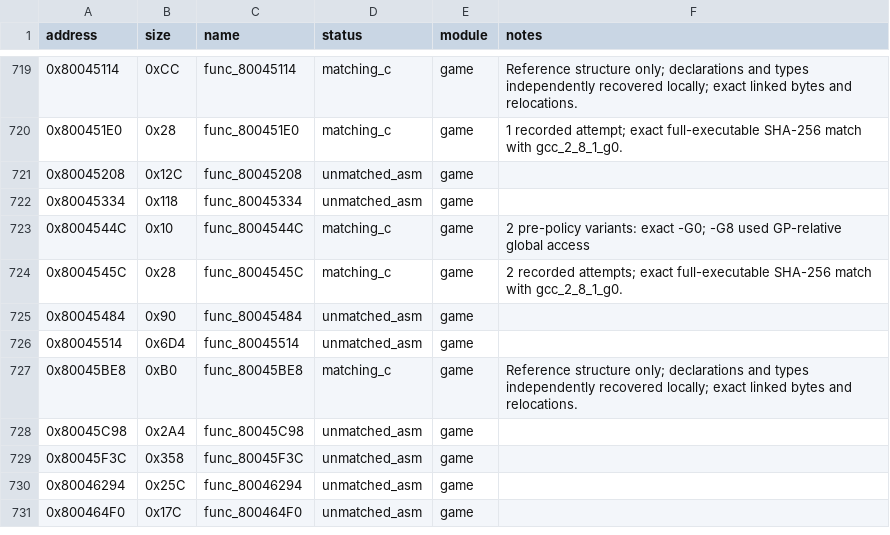
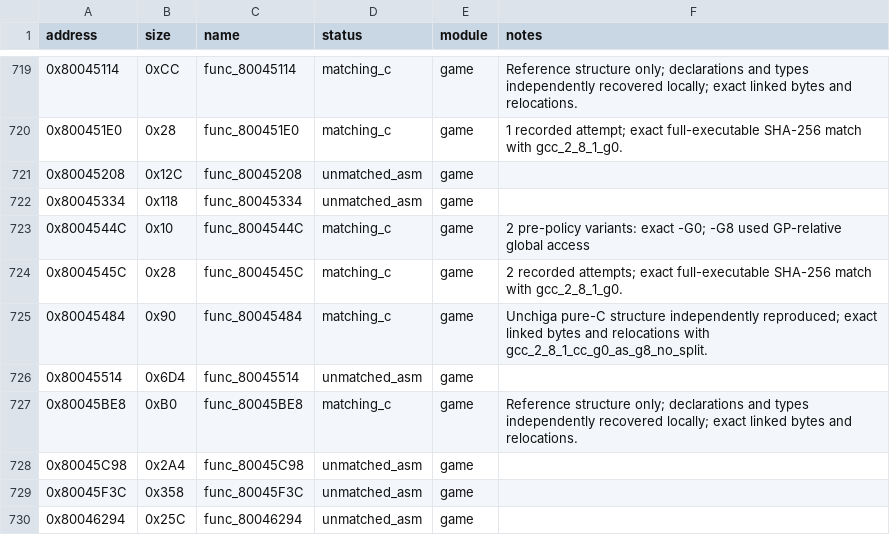
Before and after one commit to MaChInEgUn3/memories-decomp, a CSV file: config/slus_01411/functions.csv, drawn as a sheet; only a part is shown, gaps mark what is left out; the shorter side is filled out with more unchanged rows.

```diff
--- a/config/slus_01411/functions.csv
+++ b/config/slus_01411/functions.csv
@@ -724,3 +724,3 @@ address,size,name,status,module,notes
 0x8004545C,0x28,func_8004545C,matching_c,game,2 recorded attempts; exact full-executable SHA-256 match with gcc_2_8_1_g0.
-0x80045484,0x90,func_80045484,unmatched_asm,game,
+0x80045484,0x90,func_80045484,matching_c,game,Unchiga pure-C structure independently reproduced; exact linked bytes and relocations with gcc_2_8_1_cc_g0_as_g8_no_split.
 0x80045514,0x6D4,func_80045514,unmatched_asm,game,
```
Also changed, not shown: config/slus_01411/external_attempts.csv, 2 other files.
